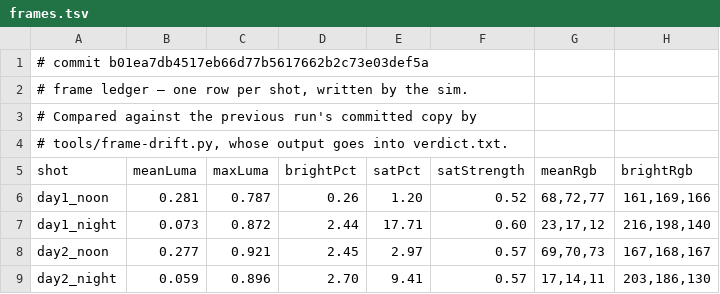
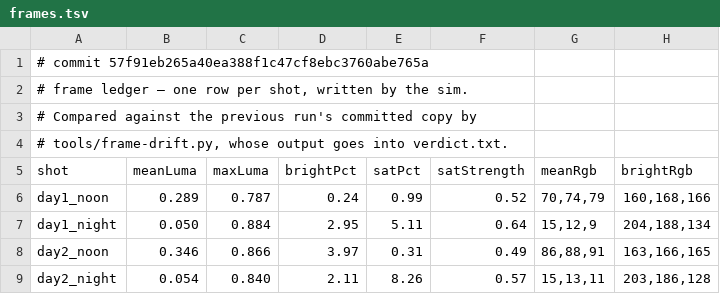
Before and after one commit to jsab258/wc26-picks, a TSV file: game-design/sim-shots/frames.tsv, drawn as a sheet; only a part is shown; the diff covers the shown part only.

```diff
--- a/game-design/sim-shots/frames.tsv
+++ b/game-design/sim-shots/frames.tsv
@@ -1,2 +1,2 @@
-# commit b01ea7db4517eb66d77b5617662b2c73e03def5a
+# commit 57f91eb265a40ea388f1c47cf8ebc3760abe765a
 # frame ledger — one row per shot, written by the sim.
@@ -5,5 +5,5 @@
 shot	meanLuma	maxLuma	brightPct	satPct	satStrength	meanRgb	brightRgb
-day1_noon	0.281	0.787	0.26	1.20	0.52	68,72,77	161,169,166
-day1_night	0.073	0.872	2.44	17.71	0.60	23,17,12	216,198,140
-day2_noon	0.277	0.921	2.45	2.97	0.57	69,70,73	167,168,167
-day2_night	0.059	0.896	2.70	9.41	0.57	17,14,11	203,186,130
+day1_noon	0.289	0.787	0.24	0.99	0.52	70,74,79	160,168,166
+day1_night	0.050	0.884	2.95	5.11	0.64	15,12,9	204,188,134
+day2_noon	0.346	0.866	3.97	0.31	0.49	86,88,91	163,166,165
+day2_night	0.054	0.840	2.11	8.26	0.57	15,13,11	203,186,128
```
Also changed, not shown: 2 removed rows and 107 edited cells elsewhere in this file, 7 other files.
